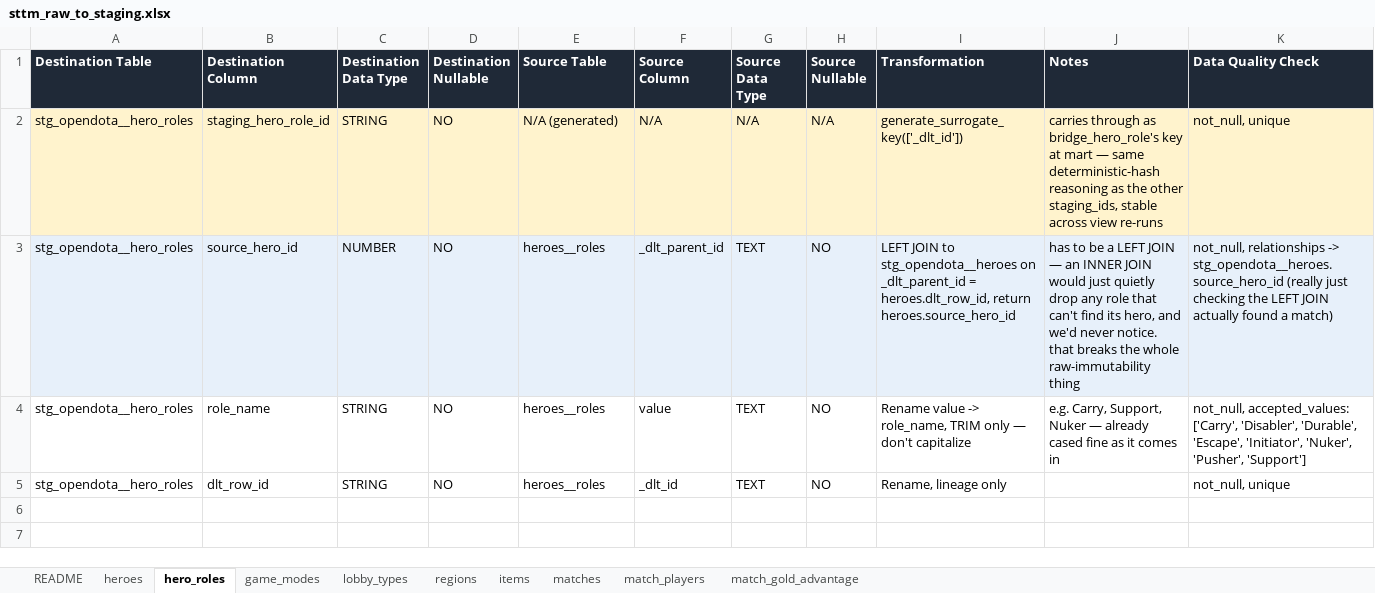
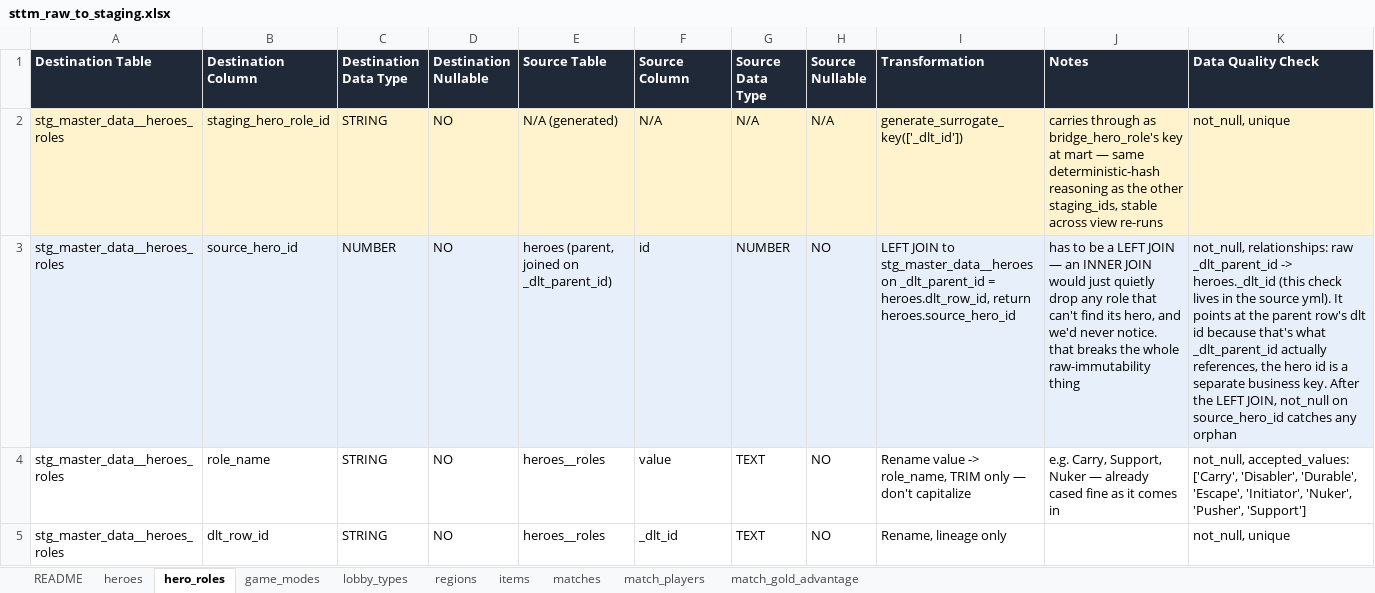
Before and after one commit to SaharLatifi/dota2-analytics-pipeline, an Excel workbook: docs/sttm_raw_to_staging.xlsx, sheet hero_roles, drawn as a sheet; values as stored, in another font and other column widths than the file's, no borders; the diff names each change by its address in the sheet, - before the commit and + after, or states it on an @@ line.

Commit message:
doc:adjust sttm for source to staging

```diff
--- a/docs/sttm_raw_to_staging.xlsx (sheet hero_roles)
+++ b/docs/sttm_raw_to_staging.xlsx (sheet hero_roles)
-A2:A5 (Destination Table): stg_opendota__hero_roles
+A2:A5 (Destination Table): stg_master_data__heroes_roles
-E3 (Source Table): heroes__roles
+E3 (Source Table): heroes (parent, joined on _dlt_parent_id)
-F3 (Source Column): _dlt_parent_id
+F3 (Source Column): id
-G3 (Source Data Type): TEXT
+G3 (Source Data Type): NUMBER
-I3 (Transformation): …JOIN to stg_opendota__heroes on _dlt_parent_id…
+I3 (Transformation): …JOIN to stg_master_data__heroes on _dlt_parent_id…
-K3 (Data Quality Check): not_null, relationships -> stg_opendota__heroes.source_hero_id (really just checking the LEFT JOIN actually found a match)
+K3 (Data Quality Check): not_null, relationships: raw _dlt_parent_id -> heroes._dlt_id (this check lives in the source yml). It points at the parent row's dlt id because that's what _dlt_parent_id actually references, the hero id is a separate business key. After the LEFT JOIN, not_null on source_hero_id catches any orphan
```
Also changed, not shown: sheet match_players, sheet matches, sheet match_gold_advantage, sheet heroes, sheet game_modes, sheet lobby_types, 2 more sheets.
